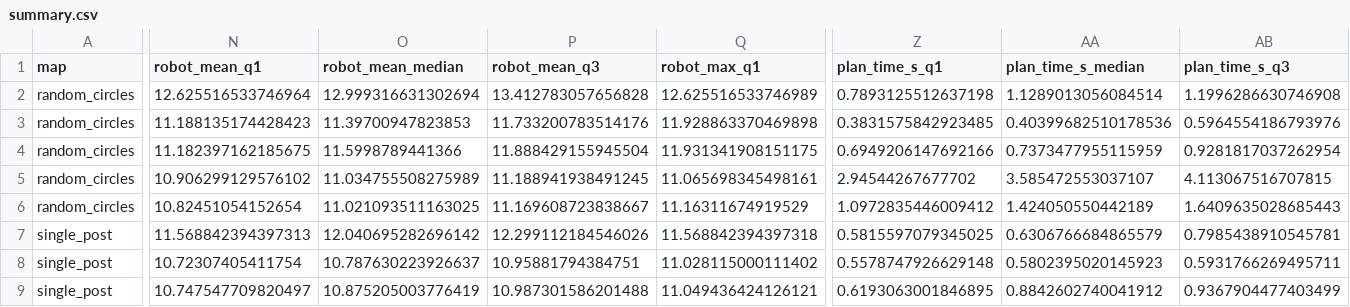
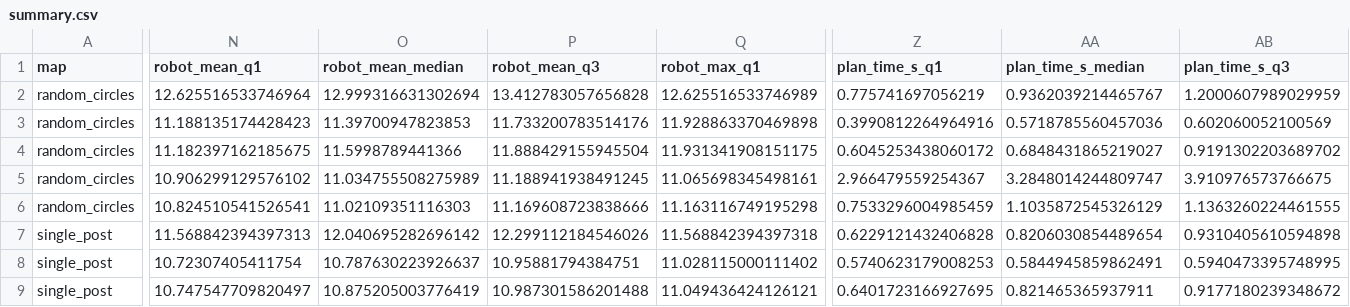
Before and after one commit to 04872/formation, a CSV file: results/cell_costs/summary.csv, drawn as a sheet; only a part is shown, gaps mark what is left out; the diff covers the shown part only; the diff names each change by its address in the sheet, - before the commit and + after, or states it on an @@ line.

```diff
--- a/results/cell_costs/summary.csv
+++ b/results/cell_costs/summary.csv
-Z2 (plan_time_s_q1): 0.7893125512637198
+Z2 (plan_time_s_q1): 0.775741697056219
-AA2 (plan_time_s_median): 1.1289013056084514
+AA2 (plan_time_s_median): 0.9362039214465767
-AB2 (plan_time_s_q3): 1.1996286630746908
+AB2 (plan_time_s_q3): 1.2000607989029959
-Z3 (plan_time_s_q1): 0.3831575842923485
+Z3 (plan_time_s_q1): 0.3990812264964916
-AA3 (plan_time_s_median): 0.40399682510178536
+AA3 (plan_time_s_median): 0.5718785560457036
-AB3 (plan_time_s_q3): 0.5964554186793976
+AB3 (plan_time_s_q3): 0.602060052100569
-Z4 (plan_time_s_q1): 0.6949206147692166
+Z4 (plan_time_s_q1): 0.6045253438060172
-AA4 (plan_time_s_median): 0.7373477955115959
+AA4 (plan_time_s_median): 0.6848431865219027
-AB4 (plan_time_s_q3): 0.9281817037262954
+AB4 (plan_time_s_q3): 0.9191302203689702
-Z5 (plan_time_s_q1): 2.94544267677702
+Z5 (plan_time_s_q1): 2.966479559254367
-AA5 (plan_time_s_median): 3.585472553037107
+AA5 (plan_time_s_median): 3.2848014244809747
-AB5 (plan_time_s_q3): 4.113067516707815
+AB5 (plan_time_s_q3): 3.910976573766675
-N6 (robot_mean_q1): 10.82451054152654
+N6 (robot_mean_q1): 10.824510541526541
-O6 (robot_mean_median): 11.021093511163025
+O6 (robot_mean_median): 11.02109351116303
-P6 (robot_mean_q3): 11.169608723838667
+P6 (robot_mean_q3): 11.169608723838666
-Q6 (robot_max_q1): 11.16311674919529
+Q6 (robot_max_q1): 11.163116749195298
-Z6 (plan_time_s_q1): 1.0972835446009412
+Z6 (plan_time_s_q1): 0.7533296004985459
-AA6 (plan_time_s_median): 1.424050550442189
+AA6 (plan_time_s_median): 1.1035872545326129
-AB6 (plan_time_s_q3): 1.6409635028685443
+AB6 (plan_time_s_q3): 1.1363260224461555
-Z7 (plan_time_s_q1): 0.5815597079345025
+Z7 (plan_time_s_q1): 0.6229121432406828
-AA7 (plan_time_s_median): 0.6306766684865579
+AA7 (plan_time_s_median): 0.8206030854489654
-AB7 (plan_time_s_q3): 0.7985438910545781
+AB7 (plan_time_s_q3): 0.9310405610594898
-Z8 (plan_time_s_q1): 0.5578747926629148
+Z8 (plan_time_s_q1): 0.5740623179008253
-AA8 (plan_time_s_median): 0.5802395020145923
+AA8 (plan_time_s_median): 0.5844945859862491
-AB8 (plan_time_s_q3): 0.5931766269495711
+AB8 (plan_time_s_q3): 0.5940473395748995
-Z9 (plan_time_s_q1): 0.6193063001846895
+Z9 (plan_time_s_q1): 0.6401723166927695
-AA9 (plan_time_s_median): 0.8842602740041912
+AA9 (plan_time_s_median): 0.821465365937911
-AB9 (plan_time_s_q3): 0.9367904477403499
+AB9 (plan_time_s_q3): 0.9177180239348672
```
Also changed, not shown: 36 edited cells elsewhere in this file, results/cell_costs/runs.csv, results/region_schemes/timing_low_load.csv, 32 other files.
